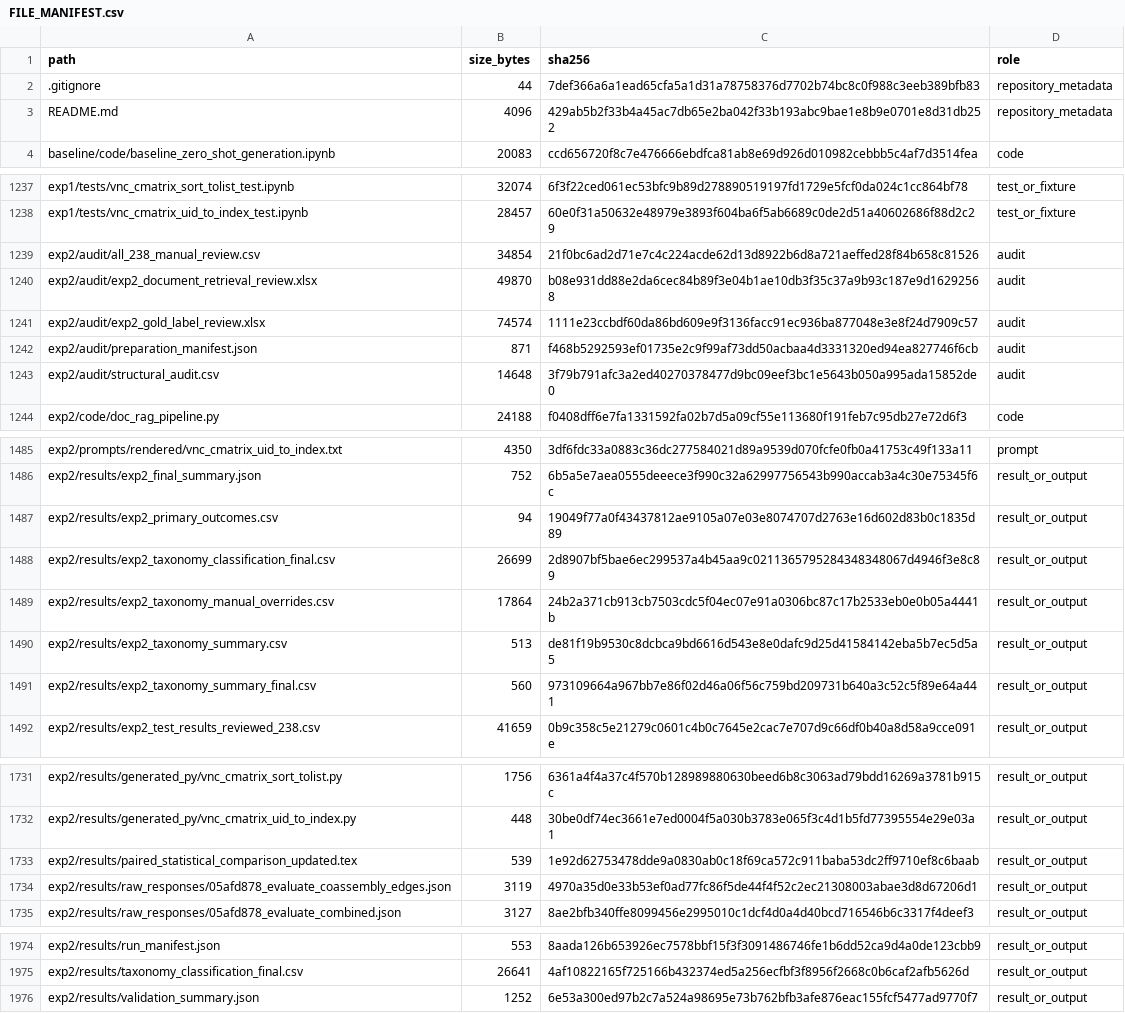
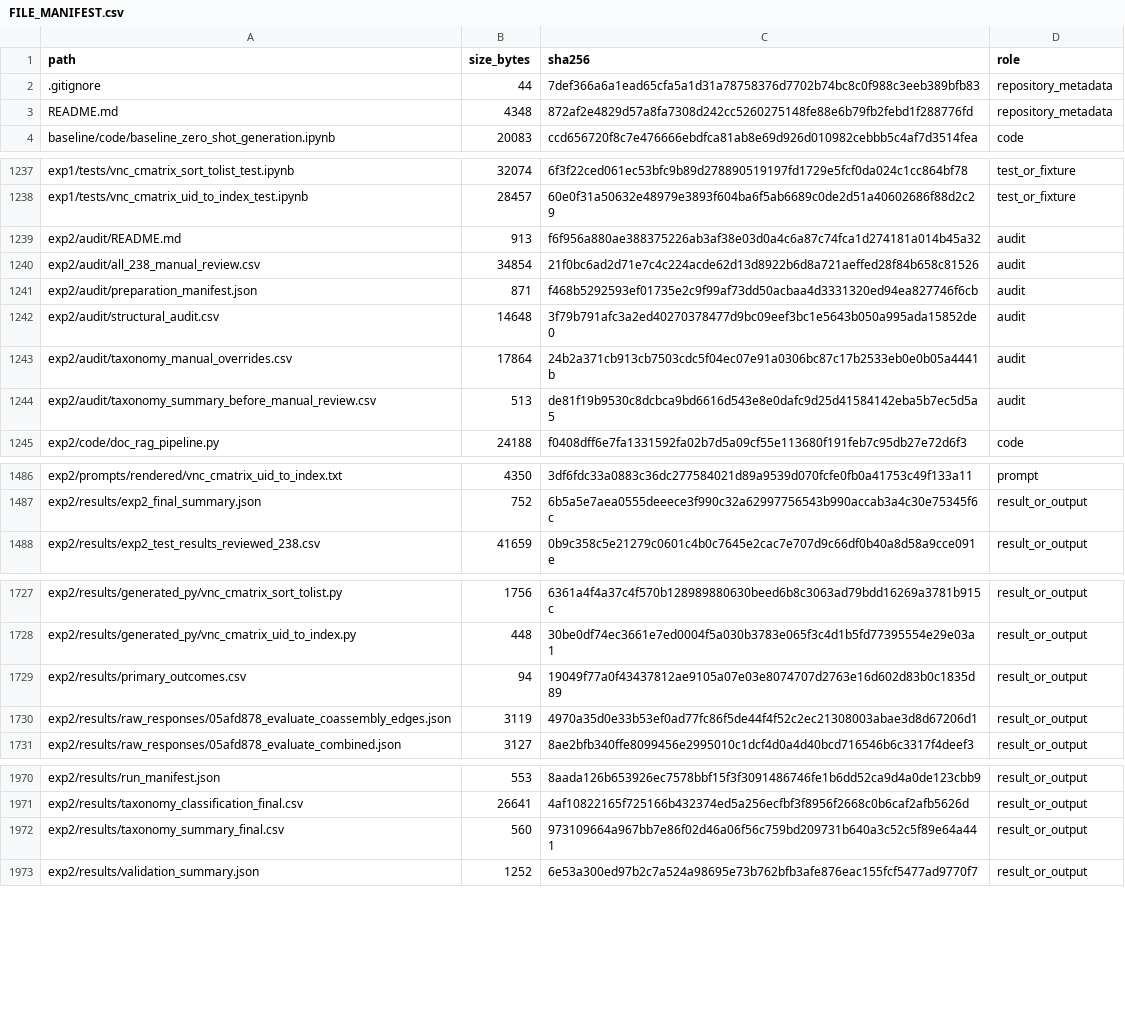
Before and after one commit to whyyyyy99/Thesis, a CSV file: llm-migration-experiments/FILE_MANIFEST.csv, drawn as a sheet; only a part is shown, gaps mark what is left out.

Commit message:
Clean final Exp2 audit and result artifacts

```diff
--- a/llm-migration-experiments/FILE_MANIFEST.csv
+++ b/llm-migration-experiments/FILE_MANIFEST.csv
@@ -2,3 +2,3 @@ path,size_bytes,sha256,role
 .gitignore,44,7def366a6a1ead65cfa5a1d31a78758376d7702b74bc8c0f988c3eeb389bfb83,repository_metadata
-README.md,4096,429ab5b2f33b4a45ac7db65e2ba042f33b193abc9bae1e8b9e0701e8d31db252,repository_metadata
+README.md,4348,872af2e4829d57a8fa7308d242cc5260275148fe88e6b79fb2febd1f288776fd,repository_metadata
 baseline/code/baseline_zero_shot_generation.ipynb,20083,ccd656720f8c7e476666ebdfca81ab8e69d926d010982cebbb5c4af7d3514fea,code
@@ -1238,7 +1238,8 @@ exp1/tests/vnc_cmatrix_sort_tolist_test.ipynb,32074,6f3f22ced061ec53bfc9b89d2788
 exp1/tests/vnc_cmatrix_uid_to_index_test.ipynb,28457,60e0f31a50632e48979e3893f604ba6f5ab6689c0de2d51a40602686f88d2c29,test_or_fixture
+exp2/audit/README.md,913,f6f956a880ae388375226ab3af38e03d0a4c6a87c74fca1d274181a014b45a32,audit
 exp2/audit/all_238_manual_review.csv,34854,21f0bc6ad2d71e7c4c224acde62d13d8922b6d8a721aeffed28f84b658c81526,audit
-exp2/audit/exp2_document_retrieval_review.xlsx,49870,b08e931dd88e2da6cec84b89f3e04b1ae10db3f35c37a9b93c187e9d16292568,audit
-exp2/audit/exp2_gold_label_review.xlsx,74574,1111e23ccbdf60da86bd609e9f3136facc91ec936ba877048e3e8f24d7909c57,audit
 exp2/audit/preparation_manifest.json,871,f468b5292593ef01735e2c9f99af73dd50acbaa4d3331320ed94ea827746f6cb,audit
 exp2/audit/structural_audit.csv,14648,3f79b791afc3a2ed40270378477d9bc09eef3bc1e5643b050a995ada15852de0,audit
+exp2/audit/taxonomy_manual_overrides.csv,17864,24b2a371cb913cb7503cdc5f04ec07e91a0306bc87c17b2533eb0e0b05a4441b,audit
+exp2/audit/taxonomy_summary_before_manual_review.csv,513,de81f19b9530c8dcbca9bd6616d543e8e0dafc9d25d41584142eba5b7ec5d5a5,audit
 exp2/code/doc_rag_pipeline.py,24188,f0408dff6e7fa1331592fa02b7d5a09cf55e113680f191feb7c95db27e72d6f3,code
@@ -1486,7 +1487,2 @@ exp2/prompts/rendered/vnc_cmatrix_uid_to_index.txt,4350,3df6fdc33a0883c36dc27758
 exp2/results/exp2_final_summary.json,752,6b5a5e7aea0555deeece3f990c32a62997756543b990accab3a4c30e75345f6c,result_or_output
-exp2/results/exp2_primary_outcomes.csv,94,19049f77a0f43437812ae9105a07e03e8074707d2763e16d602d83b0c1835d89,result_or_output
-exp2/results/exp2_taxonomy_classification_final.csv,26699,2d8907bf5bae6ec299537a4b45aa9c0211365795284348348067d4946f3e8c89,result_or_output
-exp2/results/exp2_taxonomy_manual_overrides.csv,17864,24b2a371cb913cb7503cdc5f04ec07e91a0306bc87c17b2533eb0e0b05a4441b,result_or_output
-exp2/results/exp2_taxonomy_summary.csv,513,de81f19b9530c8dcbca9bd6616d543e8e0dafc9d25d41584142eba5b7ec5d5a5,result_or_output
-exp2/results/exp2_taxonomy_summary_final.csv,560,973109664a967bb7e86f02d46a06f56c759bd209731b640a3c52c5f89e64a441,result_or_output
 exp2/results/exp2_test_results_reviewed_238.csv,41659,0b9c358c5e21279c0601c4b0c7645e2cac7e707d9c66df0b40a8d58a9cce091e,result_or_output
@@ -1732,3 +1728,3 @@ exp2/results/generated_py/vnc_cmatrix_sort_tolist.py,1756,6361a4f4a37c4f570b1289
 exp2/results/generated_py/vnc_cmatrix_uid_to_index.py,448,30be0df74ec3661e7ed0004f5a030b3783e065f3c4d1b5fd77395554e29e03a1,result_or_output
-exp2/results/paired_statistical_comparison_updated.tex,539,1e92d62753478dde9a0830ab0c18f69ca572c911baba53dc2ff9710ef8c6baab,result_or_output
+exp2/results/primary_outcomes.csv,94,19049f77a0f43437812ae9105a07e03e8074707d2763e16d602d83b0c1835d89,result_or_output
 exp2/results/raw_responses/05afd878_evaluate_coassembly_edges.json,3119,4970a35d0e33b53ef0ad77fc86f5de44f4f52c2ec21308003abae3d8d67206d1,result_or_output
@@ -1975,2 +1971,3 @@ exp2/results/run_manifest.json,553,8aada126b653926ec7578bbf15f3f3091486746fe1b6d
 exp2/results/taxonomy_classification_final.csv,26641,4af10822165f725166b432374ed5a256ecfbf3f8956f2668c0b6caf2afb5626d,result_or_output
+exp2/results/taxonomy_summary_final.csv,560,973109664a967bb7e86f02d46a06f56c759bd209731b640a3c52c5f89e64a441,result_or_output
 exp2/results/validation_summary.json,1252,6e53a300ed97b2c7a524a98695e73b762bfb3afe876eac155fcf5477ad9770f7,result_or_output
```
Also changed, not shown: 14 other files.
